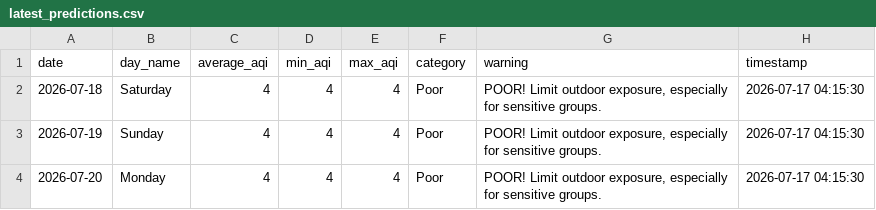
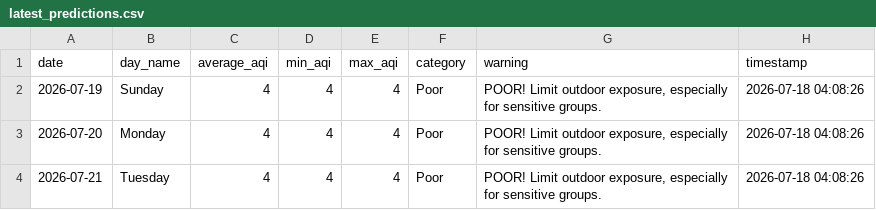
Before and after one commit to saqibahmadsiddiqui/aqi-forecasting-system, a CSV file: data/processed/latest_predictions.csv, drawn as a sheet.

```diff
--- a/data/processed/latest_predictions.csv
+++ b/data/processed/latest_predictions.csv
@@ -1,4 +1,4 @@
 date,day_name,average_aqi,min_aqi,max_aqi,category,warning,timestamp
-2026-07-18,Saturday,4,4,4,Poor,"POOR! Limit outdoor exposure, especially for sensitive groups.",2026-07-17 04:15:30
-2026-07-19,Sunday,4,4,4,Poor,"POOR! Limit outdoor exposure, especially for sensitive groups.",2026-07-17 04:15:30
-2026-07-20,Monday,4,4,4,Poor,"POOR! Limit outdoor exposure, especially for sensitive groups.",2026-07-17 04:15:30
+2026-07-19,Sunday,4,4,4,Poor,"POOR! Limit outdoor exposure, especially for sensitive groups.",2026-07-18 04:08:26
+2026-07-20,Monday,4,4,4,Poor,"POOR! Limit outdoor exposure, especially for sensitive groups.",2026-07-18 04:08:26
+2026-07-21,Tuesday,4,4,4,Poor,"POOR! Limit outdoor exposure, especially for sensitive groups.",2026-07-18 04:08:26
```
Also changed, not shown: data/processed/model_comparison.csv.
